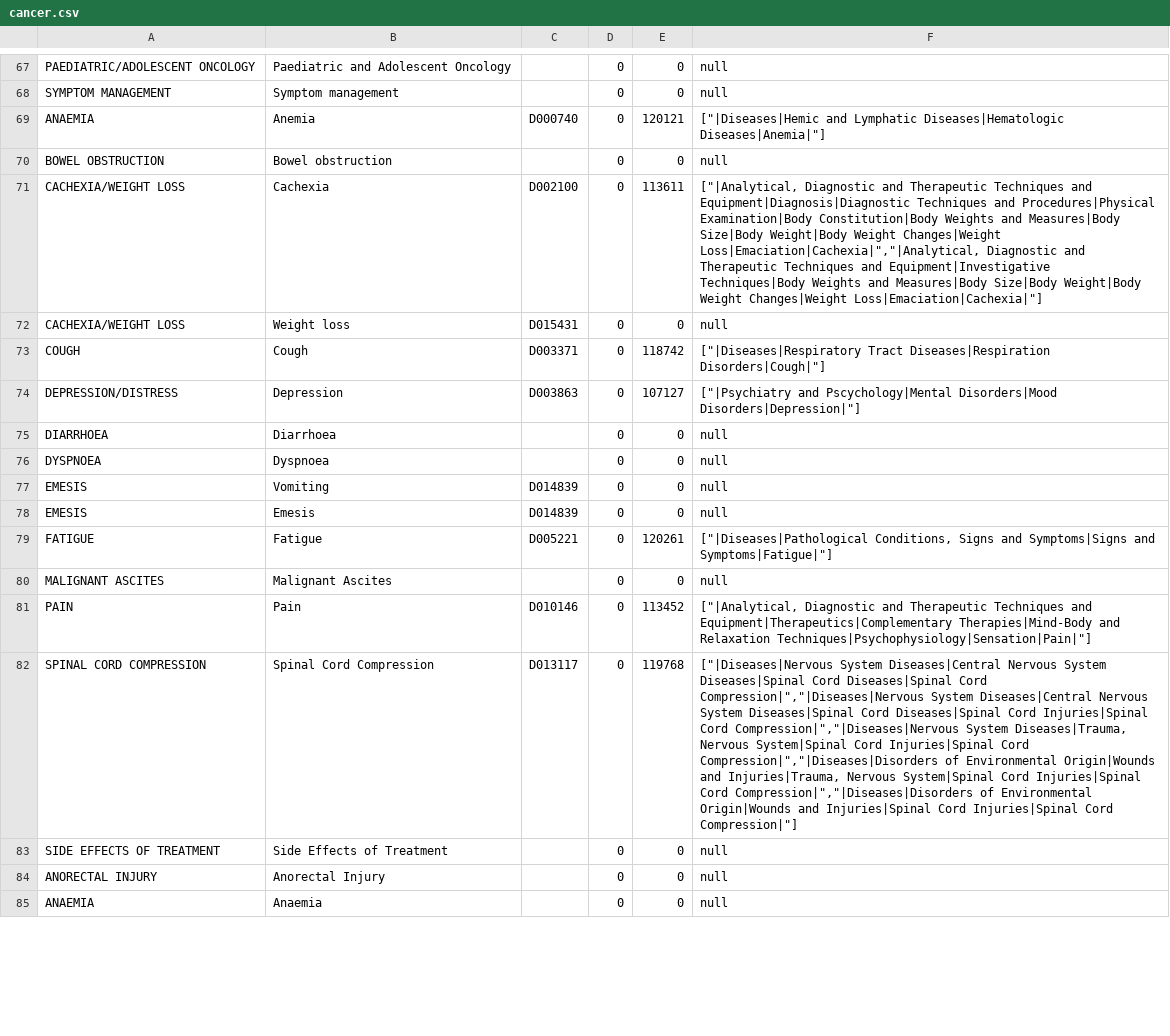
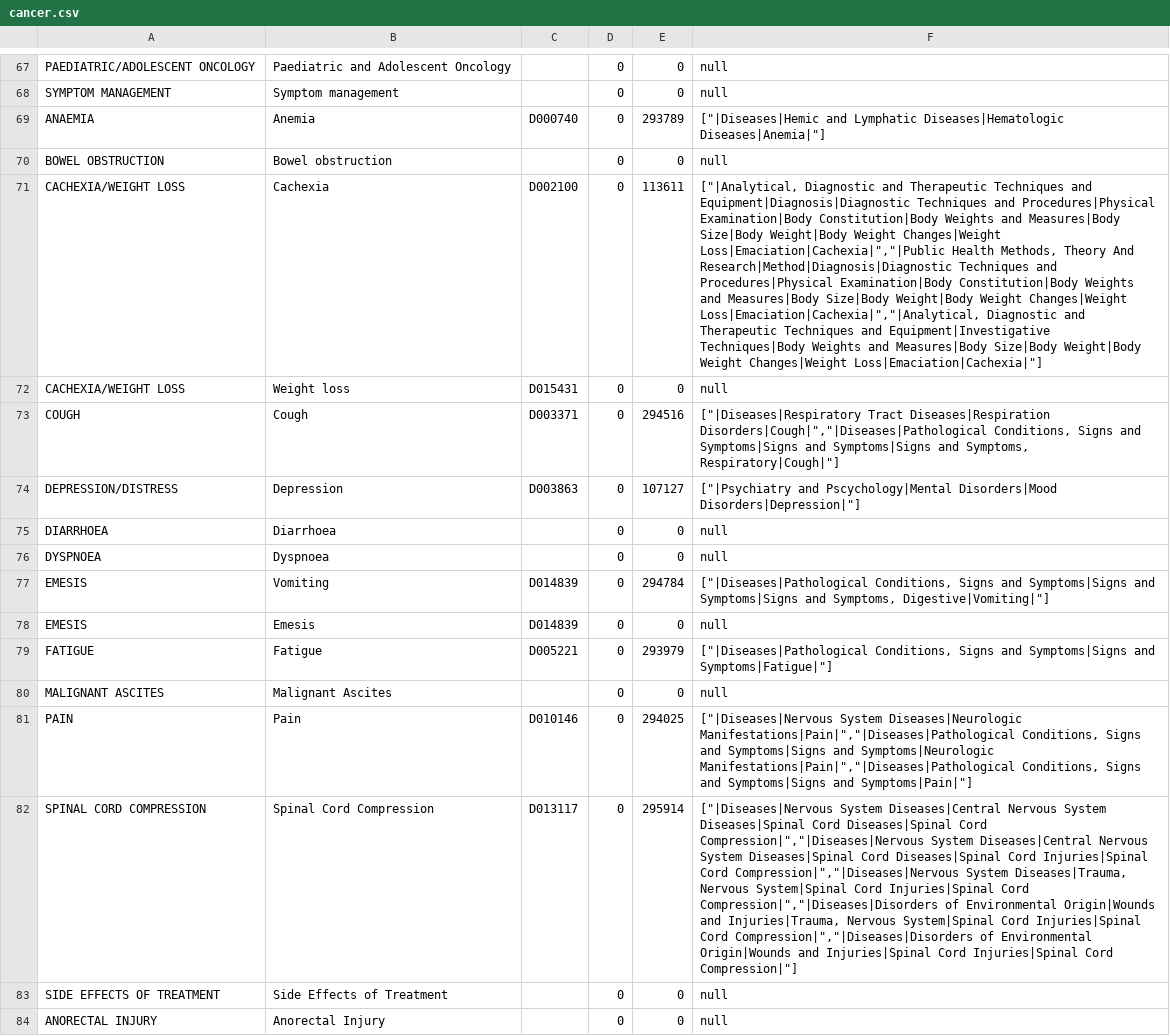
Before and after one commit to edhiley/rmsconvert, a CSV file: mapping_data/cancer.csv, drawn as a sheet; only a part is shown, gaps mark what is left out; the shorter side is filled out with more unchanged rows; the diff covers the shown part only; the diff names each change by its address in the sheet, - before the commit and + after, or states it on an @@ line.

```diff
--- a/mapping_data/cancer.csv
+++ b/mapping_data/cancer.csv
-E69: 120121
+E69: 293789
-F71: …Weight Changes|Weight Loss|Emaciation|Cachexia|","|Analytical, Diagnostic…
+F71: …Weight Changes|Weight Loss|Emaciation|Cachexia|","|Public Health Methods, Theory And Research|Method|Diagnosis|Diagnostic Techniques and Procedures|Physical Examination|Body Constitution|Body Weights and Measures|Body Size|Body Weight|Body Weight Changes|Weight Loss|Emaciation|Cachexia|","|Analytical, Diagnostic…
-E73: 118742
+E73: 294516
-F73: …Tract Diseases|Respiration Disorders|Cough|"]
+F73: …Tract Diseases|Respiration Disorders|Cough|","|Diseases|Pathological Conditions, Signs and Symptoms|Signs and Symptoms|Signs and Symptoms, Respiratory|Cough|"]
-E77: 0
+E77: 294784
-F77: null
+F77: ["|Diseases|Pathological Conditions, Signs and Symptoms|Signs and Symptoms|Signs and Symptoms, Digestive|Vomiting|"]
-E79: 120261
+E79: 293979
-E81: 113452
+E81: 294025
-F81: ["|Analytical, Diagnostic and Therapeutic Techniques and Equipment|Therapeutics|Complementary Therapies|Mind-Body and Relaxation Techniques|Psychophysiology|Sensation|Pain|"]
+F81: ["|Diseases|Nervous System Diseases|Neurologic Manifestations|Pain|","|Diseases|Pathological Conditions, Signs and Symptoms|Signs and Symptoms|Neurologic Manifestations|Pain|","|Diseases|Pathological Conditions, Signs and Symptoms|Signs and Symptoms|Pain|"]
-E82: 119768
+E82: 295914
```
Also changed, not shown: 20 edited cells elsewhere in this file, mapping_data/cardiovascular.csv, mapping_data/laterlife.csv, 21 other files.
